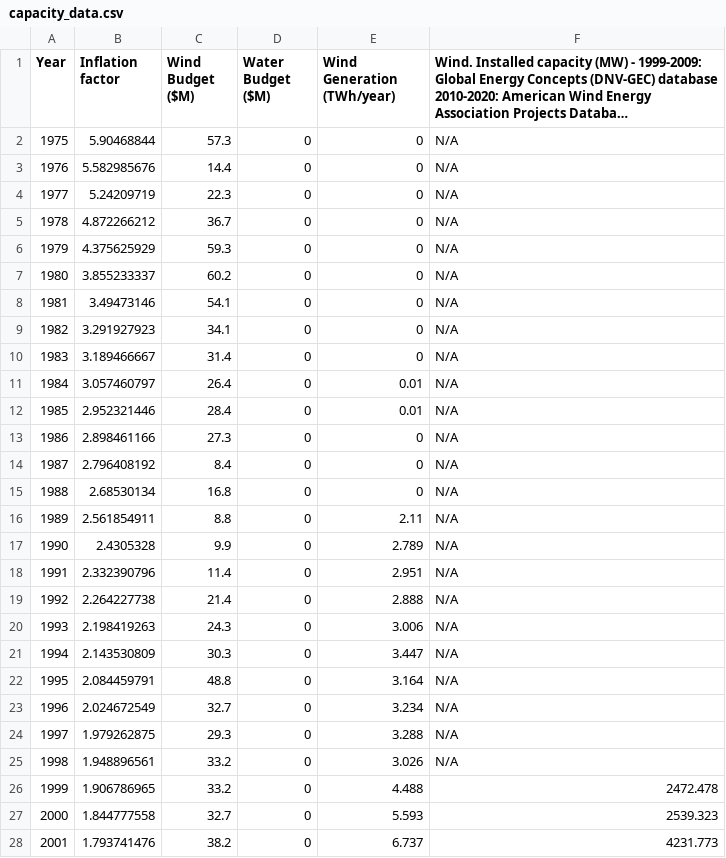
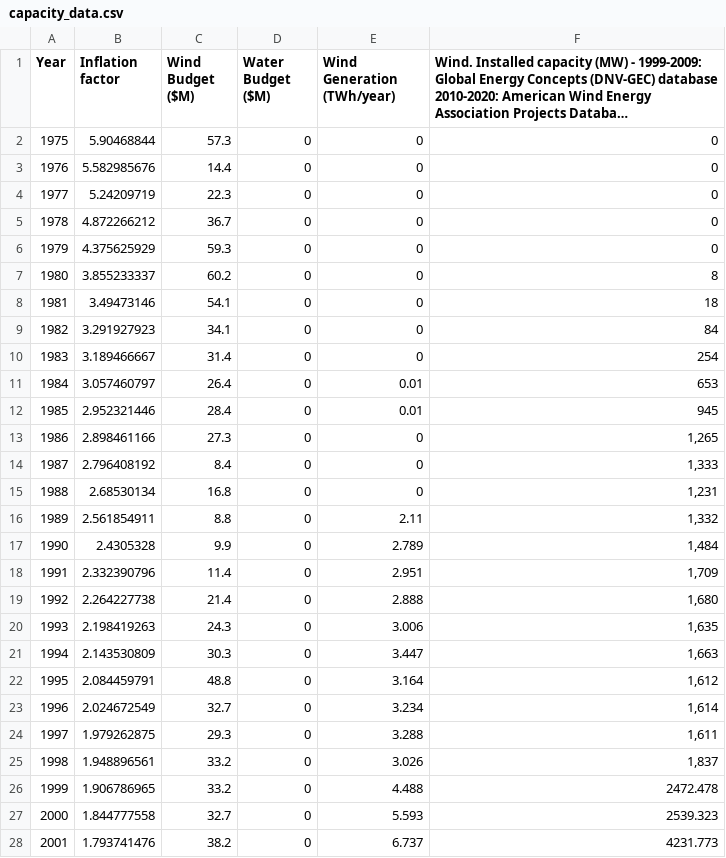
Before and after one commit to lawsonro3/renewable_installed_capacity, a CSV file: capacity_data.csv, drawn as a sheet; only a part is shown; long unchanged cells end in …; the diff covers the shown part only; the diff names each change by its address in the sheet, - before the commit and + after, or states it on an @@ line.

```diff
--- a/capacity_data.csv
+++ b/capacity_data.csv
-F2:F6: N/A
+F2:F6: 0
-F7: N/A
+F7: 8
-F8: N/A
+F8: 18
-F9: N/A
+F9: 84
-F10: N/A
+F10: 254
-F11: N/A
+F11: 653
-F12: N/A
+F12: 945
-F13: N/A
+F13: 1,265
-F14: N/A
+F14: 1,333
-F15: N/A
+F15: 1,231
-F16: N/A
+F16: 1,332
-F17: N/A
+F17: 1,484
-F18: N/A
+F18: 1,709
-F19: N/A
+F19: 1,680
-F20: N/A
+F20: 1,635
-F21: N/A
+F21: 1,663
-F22: N/A
+F22: 1,612
-F23: N/A
+F23: 1,614
-F24: N/A
+F24: 1,611
-F25: N/A
+F25: 1,837
```
Also changed, not shown: 3 edited cells elsewhere in this file, 3 other files.
